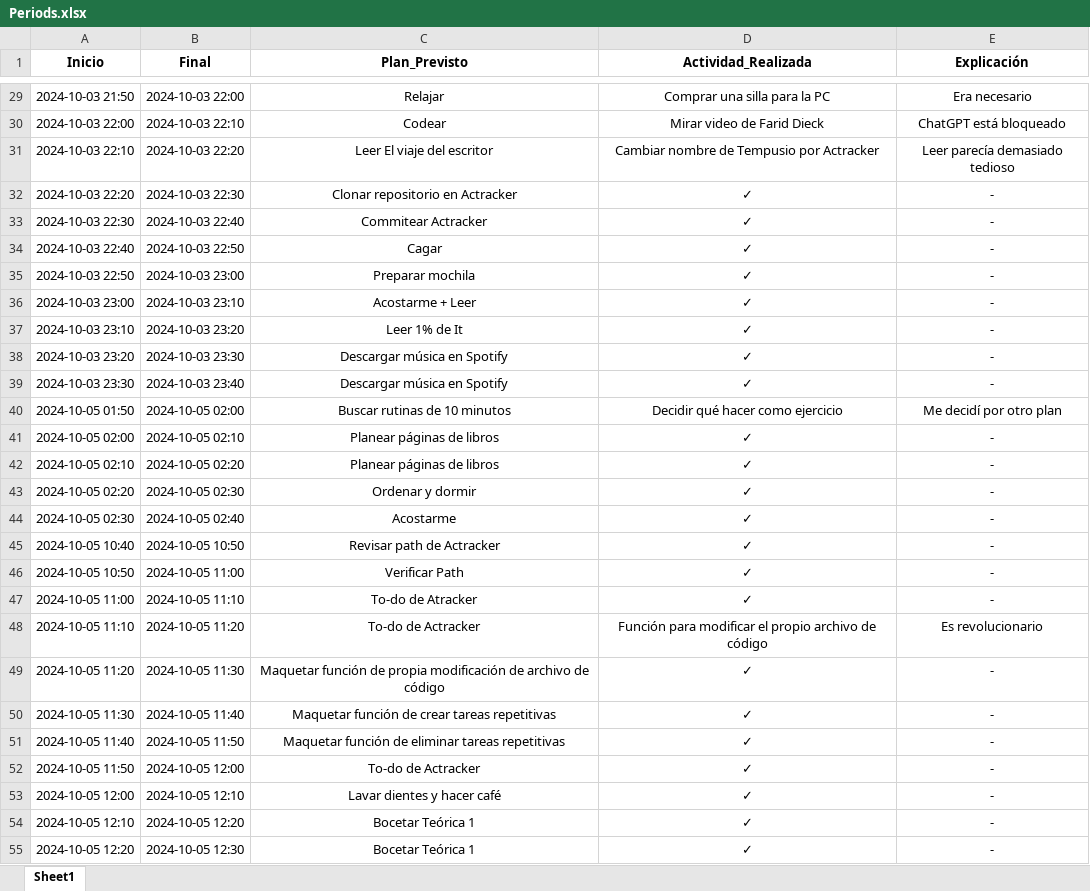
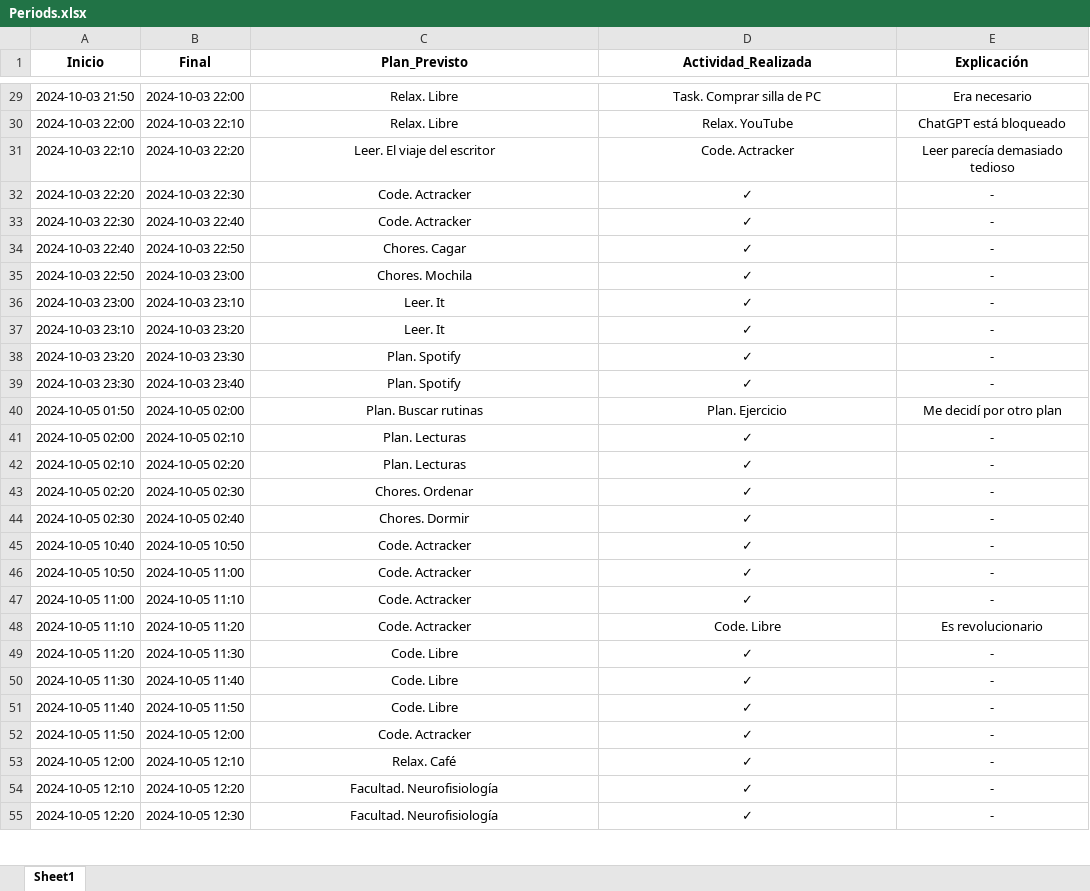
Before and after one commit to Rogoyin/Actracker, an Excel workbook: Periods.xlsx, sheet Sheet1, drawn as a sheet; only a part is shown, gaps mark what is left out; values as stored, in another font and other column widths than the file's, no borders; charts and pictures not drawn; the diff covers the shown part only; the diff names each change by its address in the sheet, - before the commit and + after, or states it on an @@ line.

```diff
--- a/Periods.xlsx (sheet Sheet1)
+++ b/Periods.xlsx (sheet Sheet1)
-C29 (Plan_Previsto): Relajar
+C29 (Plan_Previsto): Relax. Libre
-D29 (Actividad_Realizada): Comprar una silla para la PC
+D29 (Actividad_Realizada): Task. Comprar silla de PC
-C30 (Plan_Previsto): Codear
+C30 (Plan_Previsto): Relax. Libre
-D30 (Actividad_Realizada): Mirar video de Farid Dieck
+D30 (Actividad_Realizada): Relax. YouTube
-C31 (Plan_Previsto): Leer El viaje del escritor
+C31 (Plan_Previsto): Leer. El viaje del escritor
-D31 (Actividad_Realizada): Cambiar nombre de Tempusio por Actracker
+D31 (Actividad_Realizada): Code. Actracker
-C32 (Plan_Previsto): Clonar repositorio en Actracker
+C32 (Plan_Previsto): Code. Actracker
-C33 (Plan_Previsto): Commitear Actracker
+C33 (Plan_Previsto): Code. Actracker
-C34 (Plan_Previsto): Cagar
+C34 (Plan_Previsto): Chores. Cagar
-C35 (Plan_Previsto): Preparar mochila
+C35 (Plan_Previsto): Chores. Mochila
-C36 (Plan_Previsto): Acostarme + Leer
+C36 (Plan_Previsto): Leer. It
-C37 (Plan_Previsto): Leer 1% de It
+C37 (Plan_Previsto): Leer. It
-C38:C39 (Plan_Previsto): Descargar música en Spotify
+C38:C39 (Plan_Previsto): Plan. Spotify
-C40 (Plan_Previsto): Buscar rutinas de 10 minutos
+C40 (Plan_Previsto): Plan. Buscar rutinas
-D40 (Actividad_Realizada): Decidir qué hacer como ejercicio
+D40 (Actividad_Realizada): Plan. Ejercicio
-C41:C42 (Plan_Previsto): Planear páginas de libros
+C41:C42 (Plan_Previsto): Plan. Lecturas
-C43 (Plan_Previsto): Ordenar y dormir
+C43 (Plan_Previsto): Chores. Ordenar
-C44 (Plan_Previsto): Acostarme
+C44 (Plan_Previsto): Chores. Dormir
-C45 (Plan_Previsto): Revisar path de Actracker
+C45 (Plan_Previsto): Code. Actracker
-C46 (Plan_Previsto): Verificar Path
+C46 (Plan_Previsto): Code. Actracker
-C47 (Plan_Previsto): To-do de Atracker
+C47 (Plan_Previsto): Code. Actracker
-C48 (Plan_Previsto): To-do de Actracker
+C48 (Plan_Previsto): Code. Actracker
-D48 (Actividad_Realizada): Función para modificar el propio archivo de código
+D48 (Actividad_Realizada): Code. Libre
-C49 (Plan_Previsto): Maquetar función de propia modificación de archivo de código
+C49 (Plan_Previsto): Code. Libre
-C50 (Plan_Previsto): Maquetar función de crear tareas repetitivas
+C50 (Plan_Previsto): Code. Libre
-C51 (Plan_Previsto): Maquetar función de eliminar tareas repetitivas
+C51 (Plan_Previsto): Code. Libre
-C52 (Plan_Previsto): To-do de Actracker
+C52 (Plan_Previsto): Code. Actracker
-C53 (Plan_Previsto): Lavar dientes y hacer café
+C53 (Plan_Previsto): Relax. Café
-C54:C55 (Plan_Previsto): Bocetar Teórica 1
+C54:C55 (Plan_Previsto): Facultad. Neurofisiología
```
Also changed, not shown: 108 added rows and 311 edited cells elsewhere in this sheet, charts or pictures, 3 other files.
